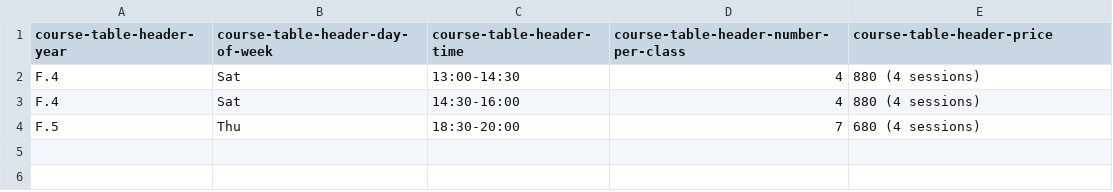
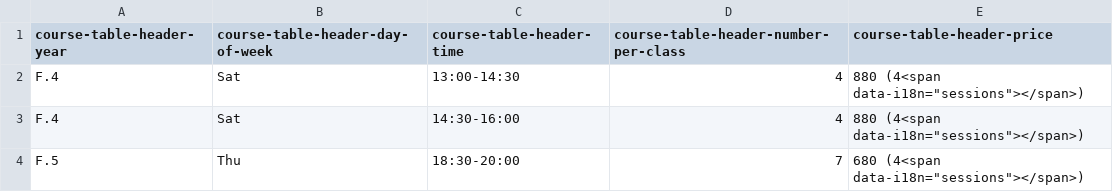
Before and after one commit to feynman-classroom/course_timetable, a CSV file: regular/mathematics/m2.csv, drawn as a sheet.

```diff
--- a/regular/mathematics/m2.csv
+++ b/regular/mathematics/m2.csv
@@ -1,4 +1,4 @@
 course-table-header-year,course-table-header-day-of-week,course-table-header-time,course-table-header-number-per-class,course-table-header-price
-F.4,Sat,13:00-14:30,4,880 (4 sessions)
-F.4,Sat,14:30-16:00,4,880 (4 sessions)
-F.5,Thu,18:30-20:00,7,680 (4 sessions)
+F.4,Sat,13:00-14:30,4,880 (4<span data-i18n="sessions"></span>)
+F.4,Sat,14:30-16:00,4,880 (4<span data-i18n="sessions"></span>)
+F.5,Thu,18:30-20:00,7,680 (4<span data-i18n="sessions"></span>)
```
Also changed, not shown: regular/biology/senior.csv, regular/chemistry/senior.csv, 11 other files.
